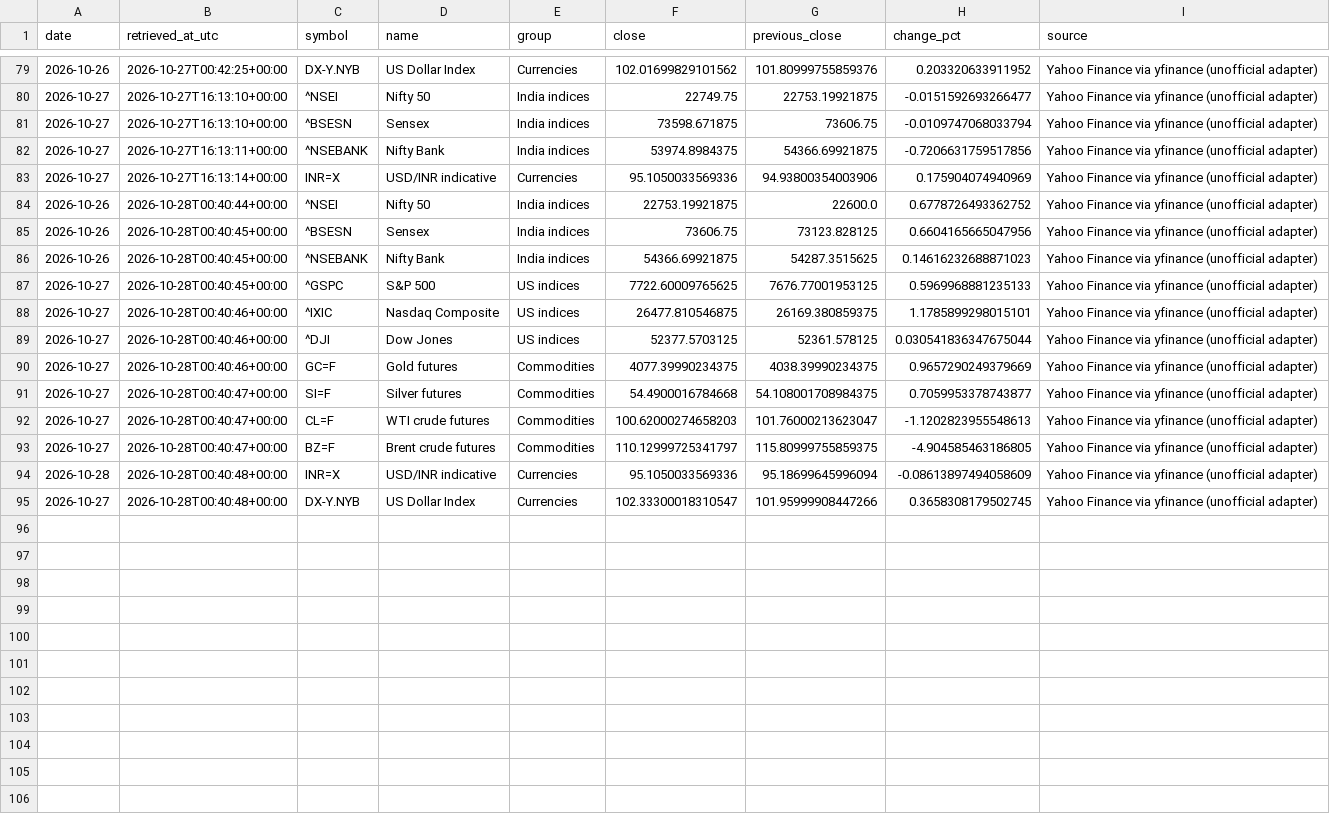
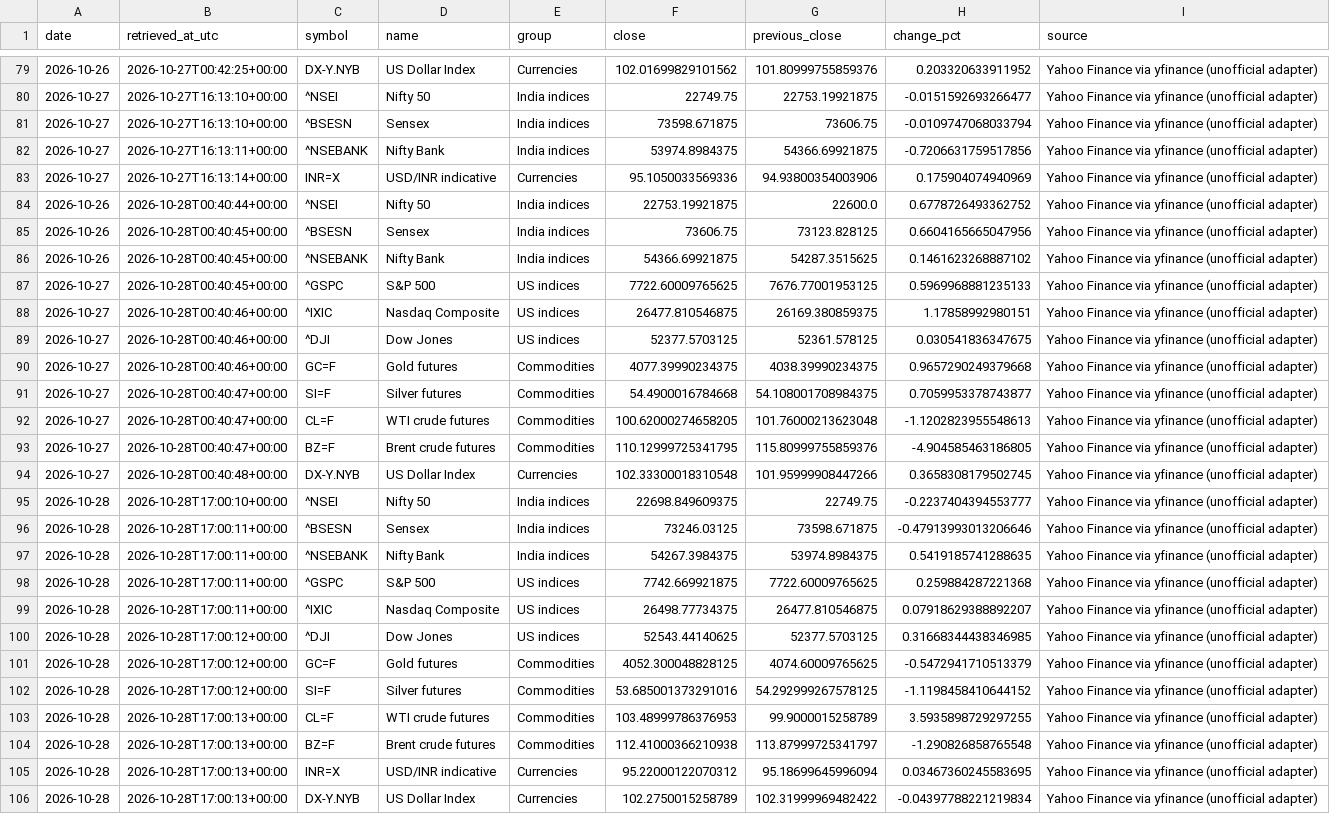
Before and after one commit to vedanshmishra001/market-update, a CSV file: data/snapshots.csv, drawn as a sheet; only a part is shown, gaps mark what is left out.

```diff
--- a/data/snapshots.csv
+++ b/data/snapshots.csv
@@ -85,11 +85,22 @@ date,retrieved_at_utc,symbol,name,group,close,previous_close,change_pct,source
 2026-10-26,2026-10-28T00:40:45+00:00,^BSESN,Sensex,India indices,73606.75,73123.828125,0.6604165665047956,Yahoo Finance via yfinance (unofficial adapter)
-2026-10-26,2026-10-28T00:40:45+00:00,^NSEBANK,Nifty Bank,India indices,54366.69921875,54287.3515625,0.14616232688871023,Yahoo Finance via yfinance (unofficial adapter)
+2026-10-26,2026-10-28T00:40:45+00:00,^NSEBANK,Nifty Bank,India indices,54366.69921875,54287.3515625,0.1461623268887102,Yahoo Finance via yfinance (unofficial adapter)
 2026-10-27,2026-10-28T00:40:45+00:00,^GSPC,S&P 500,US indices,7722.60009765625,7676.77001953125,0.5969968881235133,Yahoo Finance via yfinance (unofficial adapter)
-2026-10-27,2026-10-28T00:40:46+00:00,^IXIC,Nasdaq Composite,US indices,26477.810546875,26169.380859375,1.1785899298015101,Yahoo Finance via yfinance (unofficial adapter)
-2026-10-27,2026-10-28T00:40:46+00:00,^DJI,Dow Jones,US indices,52377.5703125,52361.578125,0.030541836347675044,Yahoo Finance via yfinance (unofficial adapter)
-2026-10-27,2026-10-28T00:40:46+00:00,GC=F,Gold futures,Commodities,4077.39990234375,4038.39990234375,0.9657290249379669,Yahoo Finance via yfinance (unofficial adapter)
+2026-10-27,2026-10-28T00:40:46+00:00,^IXIC,Nasdaq Composite,US indices,26477.810546875,26169.380859375,1.17858992980151,Yahoo Finance via yfinance (unofficial adapter)
+2026-10-27,2026-10-28T00:40:46+00:00,^DJI,Dow Jones,US indices,52377.5703125,52361.578125,0.030541836347675,Yahoo Finance via yfinance (unofficial adapter)
+2026-10-27,2026-10-28T00:40:46+00:00,GC=F,Gold futures,Commodities,4077.39990234375,4038.39990234375,0.9657290249379668,Yahoo Finance via yfinance (unofficial adapter)
 2026-10-27,2026-10-28T00:40:47+00:00,SI=F,Silver futures,Commodities,54.4900016784668,54.108001708984375,0.7059953378743877,Yahoo Finance via yfinance (unofficial adapter)
-2026-10-27,2026-10-28T00:40:47+00:00,CL=F,WTI crude futures,Commodities,100.62000274658203,101.76000213623047,-1.1202823955548613,Yahoo Finance via yfinance (unofficial adapter)
-2026-10-27,2026-10-28T00:40:47+00:00,BZ=F,Brent crude futures,Commodities,110.12999725341797,115.80999755859375,-4.904585463186805,Yahoo Finance via yfinance (unofficial adapter)
-2026-10-28,2026-10-28T00:40:48+00:00,INR=X,USD/INR indicative,Currencies,95.1050033569336,95.18699645996094,-0.08613897494058609,Yahoo Finance via yfinance (unofficial adapter)
-2026-10-27,2026-10-28T00:40:48+00:00,DX-Y.NYB,US Dollar Index,Currencies,102.33300018310547,101.95999908447266,0.3658308179502745,Yahoo Finance via yfinance (unofficial adapter)
+2026-10-27,2026-10-28T00:40:47+00:00,CL=F,WTI crude futures,Commodities,100.62000274658205,101.76000213623048,-1.1202823955548613,Yahoo Finance via yfinance (unofficial adapter)
+2026-10-27,2026-10-28T00:40:47+00:00,BZ=F,Brent crude futures,Commodities,110.12999725341795,115.80999755859376,-4.904585463186805,Yahoo Finance via yfinance (unofficial adapter)
+2026-10-27,2026-10-28T00:40:48+00:00,DX-Y.NYB,US Dollar Index,Currencies,102.33300018310548,101.95999908447266,0.3658308179502745,Yahoo Finance via yfinance (unofficial adapter)
+2026-10-28,2026-10-28T17:00:10+00:00,^NSEI,Nifty 50,India indices,22698.849609375,22749.75,-0.2237404394553777,Yahoo Finance via yfinance (unofficial adapter)
+2026-10-28,2026-10-28T17:00:11+00:00,^BSESN,Sensex,India indices,73246.03125,73598.671875,-0.47913993013206646,Yahoo Finance via yfinance (unofficial adapter)
+2026-10-28,2026-10-28T17:00:11+00:00,^NSEBANK,Nifty Bank,India indices,54267.3984375,53974.8984375,0.5419185741288635,Yahoo Finance via yfinance (unofficial adapter)
+2026-10-28,2026-10-28T17:00:11+00:00,^GSPC,S&P 500,US indices,7742.669921875,7722.60009765625,0.259884287221368,Yahoo Finance via yfinance (unofficial adapter)
+2026-10-28,2026-10-28T17:00:11+00:00,^IXIC,Nasdaq Composite,US indices,26498.77734375,26477.810546875,0.07918629388892207,Yahoo Finance via yfinance (unofficial adapter)
+2026-10-28,2026-10-28T17:00:12+00:00,^DJI,Dow Jones,US indices,52543.44140625,52377.5703125,0.31668344438346985,Yahoo Finance via yfinance (unofficial adapter)
+2026-10-28,2026-10-28T17:00:12+00:00,GC=F,Gold futures,Commodities,4052.300048828125,4074.60009765625,-0.5472941710513379,Yahoo Finance via yfinance (unofficial adapter)
+2026-10-28,2026-10-28T17:00:12+00:00,SI=F,Silver futures,Commodities,53.685001373291016,54.292999267578125,-1.1198458410644152,Yahoo Finance via yfinance (unofficial adapter)
+2026-10-28,2026-10-28T17:00:13+00:00,CL=F,WTI crude futures,Commodities,103.48999786376953,99.9000015258789,3.5935898729297255,Yahoo Finance via yfinance (unofficial adapter)
+2026-10-28,2026-10-28T17:00:13+00:00,BZ=F,Brent crude futures,Commodities,112.41000366210938,113.87999725341797,-1.290826858765548,Yahoo Finance via yfinance (unofficial adapter)
+2026-10-28,2026-10-28T17:00:13+00:00,INR=X,USD/INR indicative,Currencies,95.22000122070312,95.18699645996094,0.03467360245583695,Yahoo Finance via yfinance (unofficial adapter)
+2026-10-28,2026-10-28T17:00:13+00:00,DX-Y.NYB,US Dollar Index,Currencies,102.2750015258789,102.31999969482422,-0.04397788221219834,Yahoo Finance via yfinance (unofficial adapter)
```
Also changed, not shown: 2 other files.
